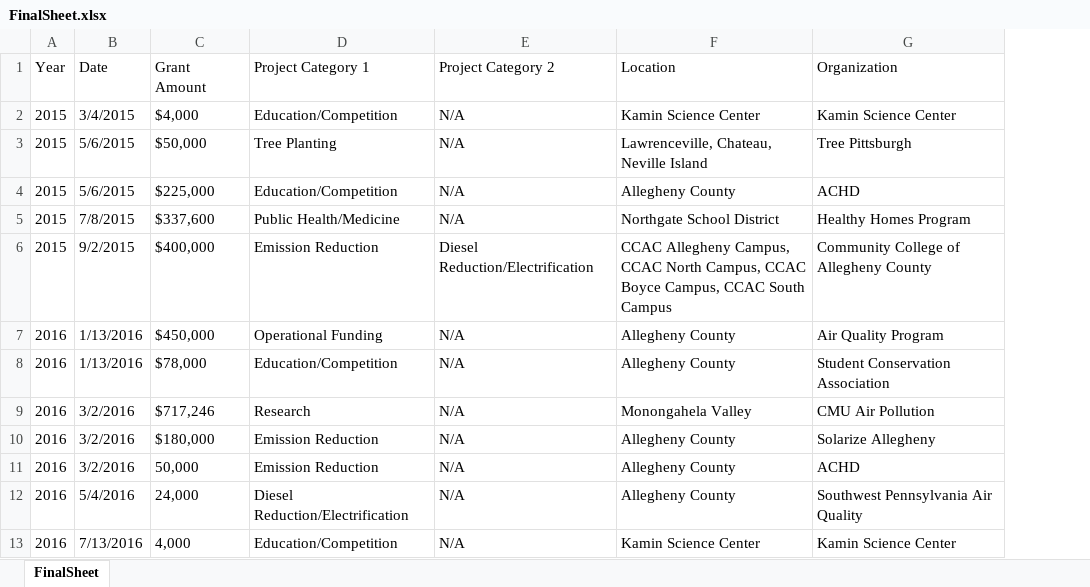
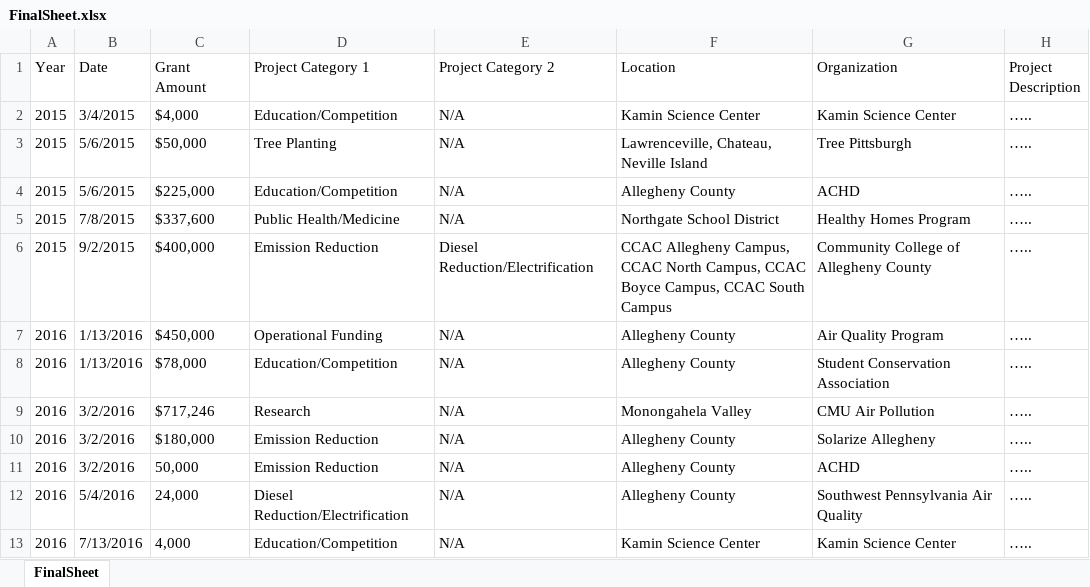
Before and after one commit to hkwee782/GASP-Clean-Air-Fund, an Excel workbook: FinalSheet.xlsx, sheet FinalSheet, drawn as a sheet; only a part is shown; values as stored, in another font and other column widths than the file's, no borders; the diff names each change by its address in the sheet, - before the commit and + after, or states it on an @@ line.

```diff
--- a/FinalSheet.xlsx (sheet FinalSheet)
+++ b/FinalSheet.xlsx (sheet FinalSheet)
+column H (Project Description), rows 2-13: all …..
```
Also changed, not shown: 1 other file.
